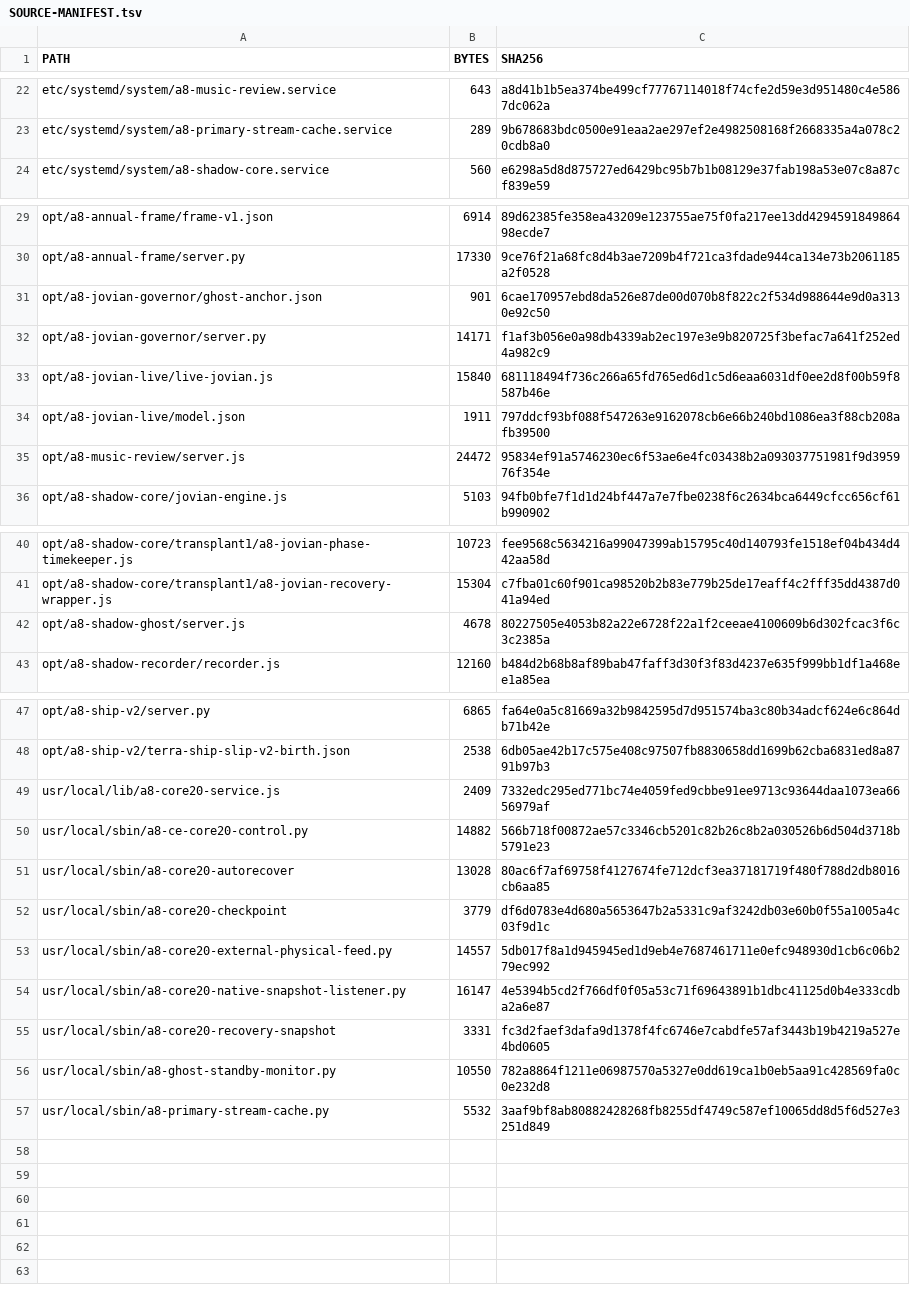
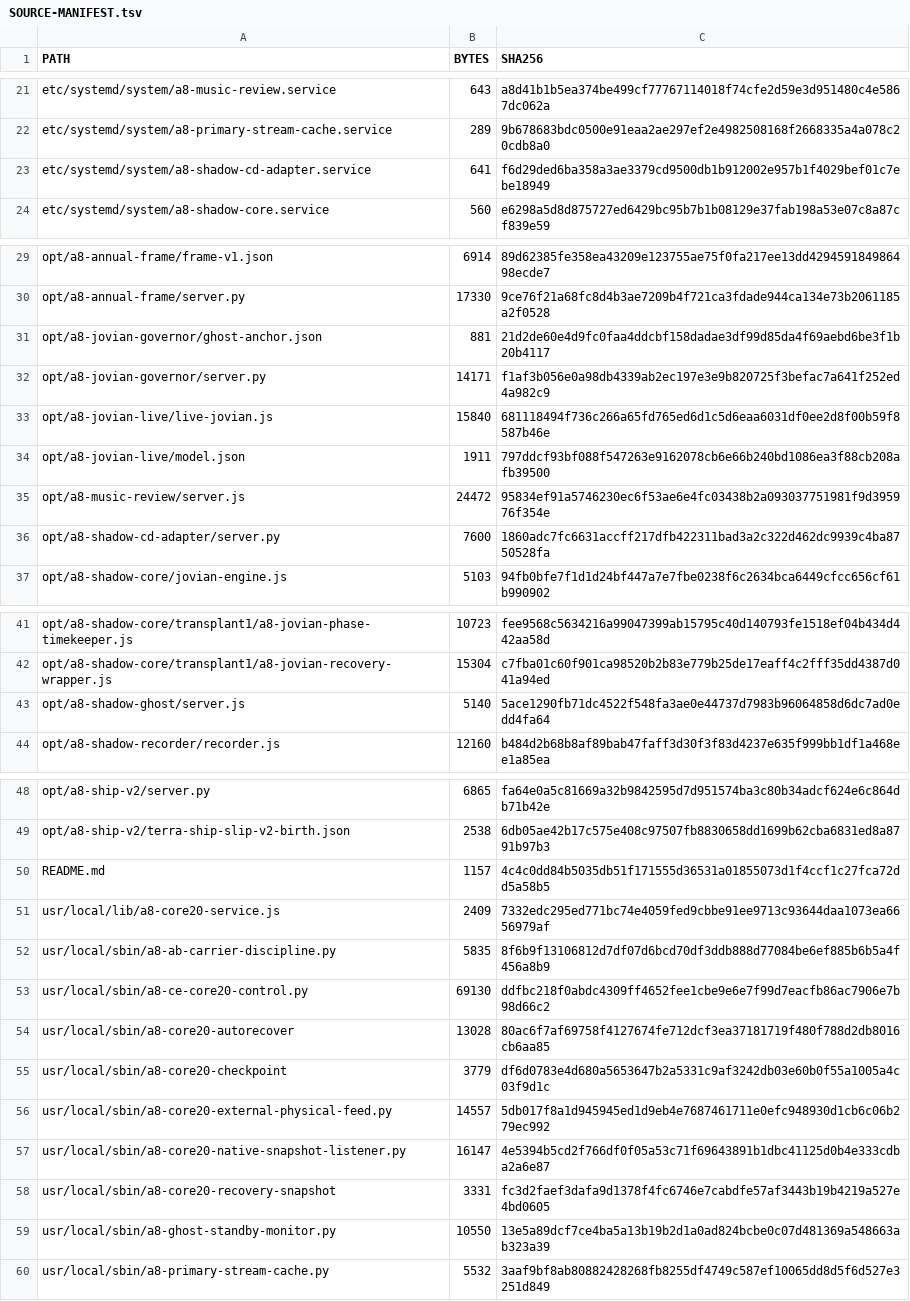
Before and after one commit to cosigo/a8, a TSV file: ops/runtime-root/SOURCE-MANIFEST.tsv, drawn as a sheet; only a part is shown, gaps mark what is left out; addresses are those after the commit; the diff names each change by its address in the sheet, - before the commit and + after, or states it on an @@ line.

```diff
--- a/ops/runtime-root/SOURCE-MANIFEST.tsv
+++ b/ops/runtime-root/SOURCE-MANIFEST.tsv
+row 23: etc/systemd/system/a8-shadow-cd-adapter.service | 641 | f6d29ded6ba358a3ae3379cd9500db1b912002e957b1f4029bef01c7ebe18949
-B31 (BYTES): 901
+B31 (BYTES): 881
-C31 (SHA256): 6cae170957ebd8da526e87de00d070b8f822c2f534d988644e9d0a3130e92c50
+C31 (SHA256): 21d2de60e4d9fc0faa4ddcbf158dadae3df99d85da4f69aebd6be3f1b20b4117
+row 36: opt/a8-shadow-cd-adapter/server.py | 7600 | 1860adc7fc6631accff217dfb422311bad3a2c322d462dc9939c4ba8750528fa
-B43 (BYTES): 4678
+B43 (BYTES): 5140
-C43 (SHA256): 80227505e4053b82a22e6728f22a1f2ceeae4100609b6d302fcac3f6c3c2385a
+C43 (SHA256): 5ace1290fb71dc4522f548fa3ae0e44737d7983b96064858d6dc7ad0edd4fa64
@@ row 2 moved to row 50: README.md @@
+row 52: usr/local/sbin/a8-ab-carrier-discipline.py | 5835 | 8f6b9f13106812d7df07d6bcd70df3ddb888d77084be6ef885b6b5a4f456a8b9
-B53 (BYTES): 14882
+B53 (BYTES): 69130
-C53 (SHA256): 566b718f00872ae57c3346cb5201c82b26c8b2a030526b6d504d3718b5791e23
+C53 (SHA256): ddfbc218f0abdc4309ff4652fee1cbe9e6e7f99d7eacfb86ac7906e7b98d66c2
-C59 (SHA256): 782a8864f1211e06987570a5327e0dd619ca1b0eb5aa91c428569fa0c0e232d8
+C59 (SHA256): 13e5a89dcf7ce4ba5a13b19b2d1a0ad824bcbe0c07d481369a548663ab323a39
```
Also changed, not shown: 44 other files.
